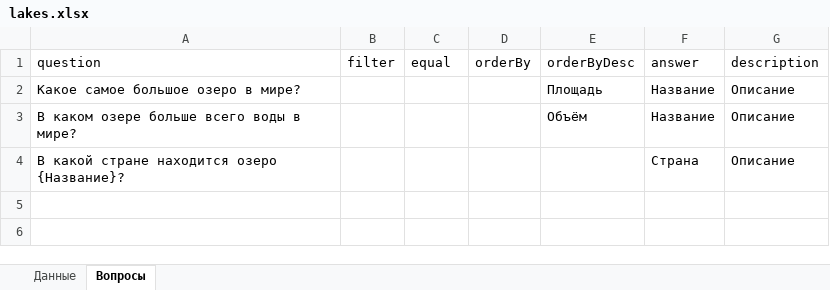
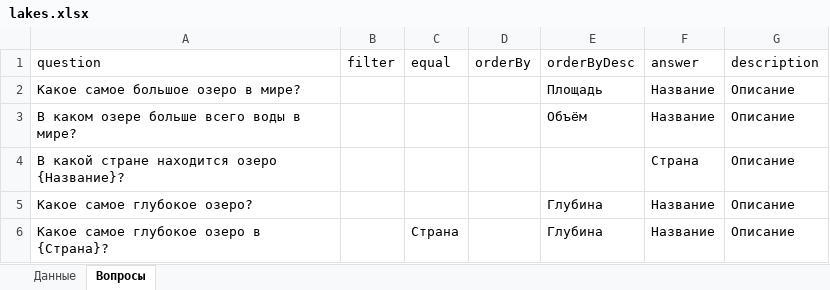
Before and after one commit to Akrienline/schvictorina, an Excel workbook: SchVictorina.WebAPI/Config/excels/lakes.xlsx, sheet Вопросы, drawn as a sheet; values as stored, in another font and other column widths than the file's, no borders; the diff names each change by its address in the sheet, - before the commit and + after, or states it on an @@ line.

```diff
--- a/SchVictorina.WebAPI/Config/excels/lakes.xlsx (sheet Вопросы)
+++ b/SchVictorina.WebAPI/Config/excels/lakes.xlsx (sheet Вопросы)
+row 5: Какое самое глубокое озеро? |  |  |  | Глубина | Название | Описание
+row 6: Какое самое глубокое озеро в {Страна}? |  | Страна |  | Глубина | Название | Описание
```
Also changed, not shown: sheet Данные, hidden cells, SchVictorina.WebAPI/Config/excels/countries.xlsx, SchVictorina.WebAPI/Config/excels/rivers.xlsx, 12 other files.
